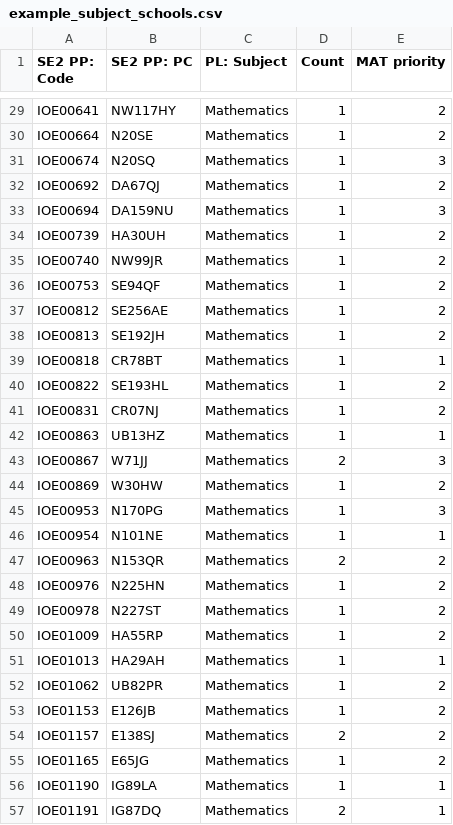
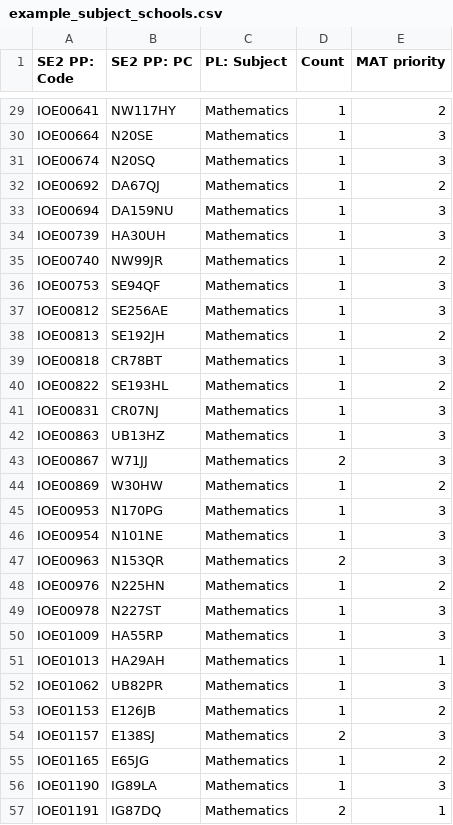
Before and after one commit to UCL/ioe-student-school-allocation, a CSV file: data/example_subject_schools.csv, drawn as a sheet; only a part is shown, gaps mark what is left out; the diff covers the shown part only; the diff names each change by its address in the sheet, - before the commit and + after, or states it on an @@ line.

```diff
--- a/data/example_subject_schools.csv
+++ b/data/example_subject_schools.csv
-E30 (MAT priority): 2
+E30 (MAT priority): 3
-E34 (MAT priority): 2
+E34 (MAT priority): 3
-E36:E37 (MAT priority): 2
+E36:E37 (MAT priority): 3
-E39 (MAT priority): 1
+E39 (MAT priority): 3
-E41 (MAT priority): 2
+E41 (MAT priority): 3
-E42 (MAT priority): 1
+E42 (MAT priority): 3
-E46 (MAT priority): 1
+E46 (MAT priority): 3
-E47 (MAT priority): 2
+E47 (MAT priority): 3
-E49:E50 (MAT priority): 2
+E49:E50 (MAT priority): 3
-E52 (MAT priority): 2
+E52 (MAT priority): 3
-E54 (MAT priority): 2
+E54 (MAT priority): 3
-E56 (MAT priority): 1
+E56 (MAT priority): 3
```
Also changed, not shown: 28 edited cells elsewhere in this file, 4 other files.
